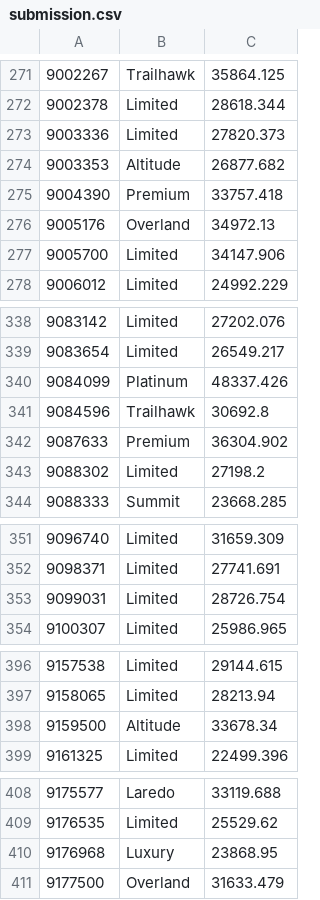
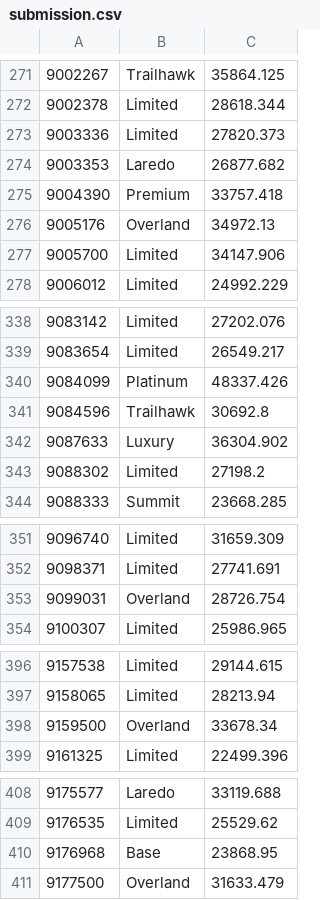
Before and after one commit to aflynn0213/vehicle_predictions, a CSV file: submission.csv, drawn as a sheet; only a part is shown, gaps mark what is left out; the diff covers the shown part only.

```diff
--- a/submission.csv
+++ b/submission.csv
@@ -273,3 +273,3 @@
 9003336,Limited,27820.373
-9003353,Altitude,26877.682
+9003353,Laredo,26877.682
 9004390,Premium,33757.418
@@ -341,3 +341,3 @@
 9084596,Trailhawk,30692.8
-9087633,Premium,36304.902
+9087633,Luxury,36304.902
 9088302,Limited,27198.2
@@ -352,3 +352,3 @@
 9098371,Limited,27741.691
-9099031,Limited,28726.754
+9099031,Overland,28726.754
 9100307,Limited,25986.965
@@ -397,3 +397,3 @@
 9158065,Limited,28213.94
-9159500,Altitude,33678.34
+9159500,Overland,33678.34
 9161325,Limited,22499.396
@@ -409,3 +409,3 @@
 9176535,Limited,25529.62
-9176968,Luxury,23868.95
+9176968,Base,23868.95
 9177500,Overland,31633.479
```
Also changed, not shown: 35 edited cells elsewhere in this file, results_df.csv, 1 other file.
